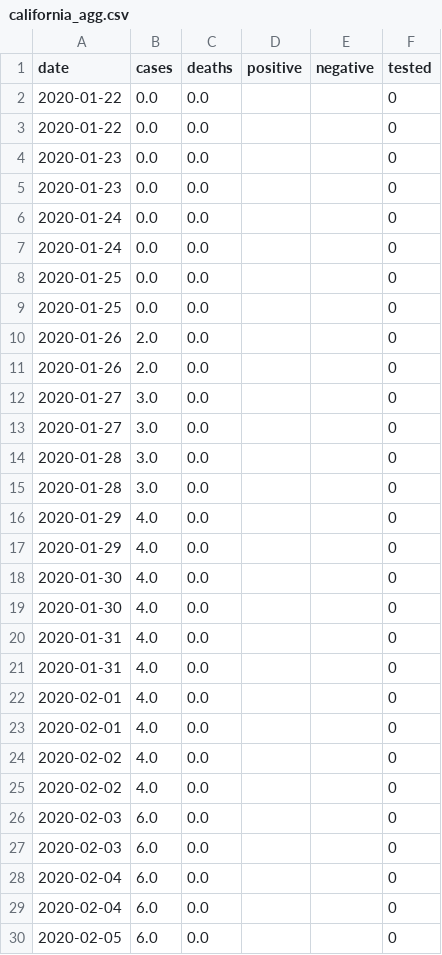
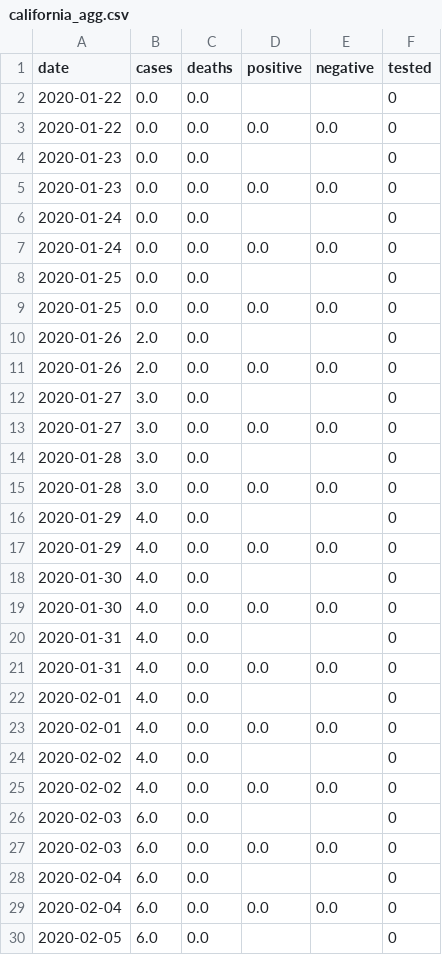
Before and after one commit to klintkanopka/COVID-19, a CSV file: data/california_agg.csv, drawn as a sheet; only a part is shown; the diff covers the shown part only.

Commit message:
update data on Fri 25 Sep 00:00:01 PDT 2020

```diff
--- a/data/california_agg.csv
+++ b/data/california_agg.csv
@@ -2,29 +2,29 @@ date,cases,deaths,positive,negative,tested
 2020-01-22,0.0,0.0,,,0
-2020-01-22,0.0,0.0,,,0
+2020-01-22,0.0,0.0,0.0,0.0,0
 2020-01-23,0.0,0.0,,,0
-2020-01-23,0.0,0.0,,,0
+2020-01-23,0.0,0.0,0.0,0.0,0
 2020-01-24,0.0,0.0,,,0
-2020-01-24,0.0,0.0,,,0
+2020-01-24,0.0,0.0,0.0,0.0,0
 2020-01-25,0.0,0.0,,,0
-2020-01-25,0.0,0.0,,,0
+2020-01-25,0.0,0.0,0.0,0.0,0
 2020-01-26,2.0,0.0,,,0
-2020-01-26,2.0,0.0,,,0
+2020-01-26,2.0,0.0,0.0,0.0,0
 2020-01-27,3.0,0.0,,,0
-2020-01-27,3.0,0.0,,,0
+2020-01-27,3.0,0.0,0.0,0.0,0
 2020-01-28,3.0,0.0,,,0
-2020-01-28,3.0,0.0,,,0
+2020-01-28,3.0,0.0,0.0,0.0,0
 2020-01-29,4.0,0.0,,,0
-2020-01-29,4.0,0.0,,,0
+2020-01-29,4.0,0.0,0.0,0.0,0
 2020-01-30,4.0,0.0,,,0
-2020-01-30,4.0,0.0,,,0
+2020-01-30,4.0,0.0,0.0,0.0,0
 2020-01-31,4.0,0.0,,,0
-2020-01-31,4.0,0.0,,,0
+2020-01-31,4.0,0.0,0.0,0.0,0
 2020-02-01,4.0,0.0,,,0
-2020-02-01,4.0,0.0,,,0
+2020-02-01,4.0,0.0,0.0,0.0,0
 2020-02-02,4.0,0.0,,,0
-2020-02-02,4.0,0.0,,,0
+2020-02-02,4.0,0.0,0.0,0.0,0
 2020-02-03,6.0,0.0,,,0
-2020-02-03,6.0,0.0,,,0
+2020-02-03,6.0,0.0,0.0,0.0,0
 2020-02-04,6.0,0.0,,,0
-2020-02-04,6.0,0.0,,,0
+2020-02-04,6.0,0.0,0.0,0.0,0
 2020-02-05,6.0,0.0,,,0
```
Also changed, not shown: 1 added row, 1 removed row and 80 edited cells elsewhere in this file.
